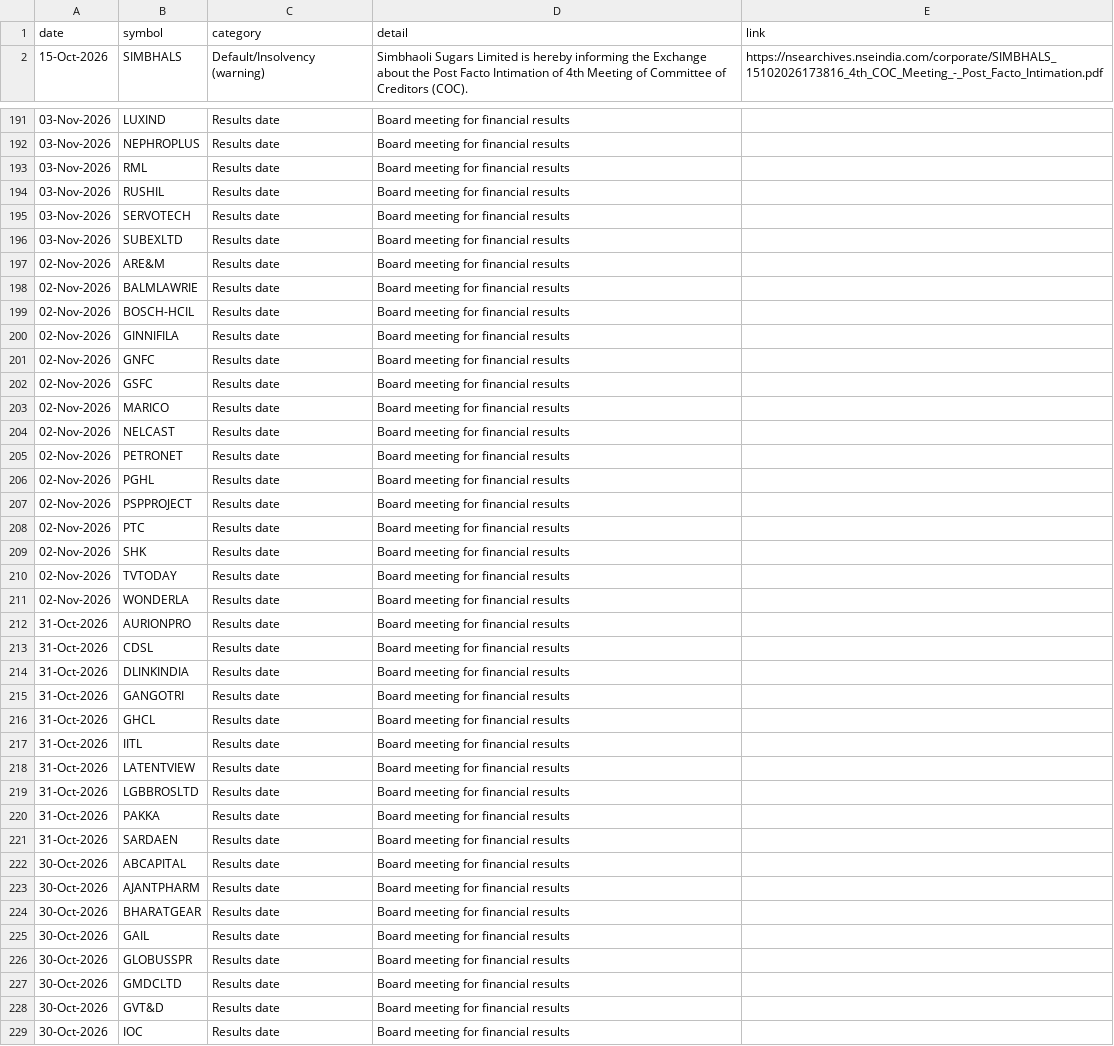
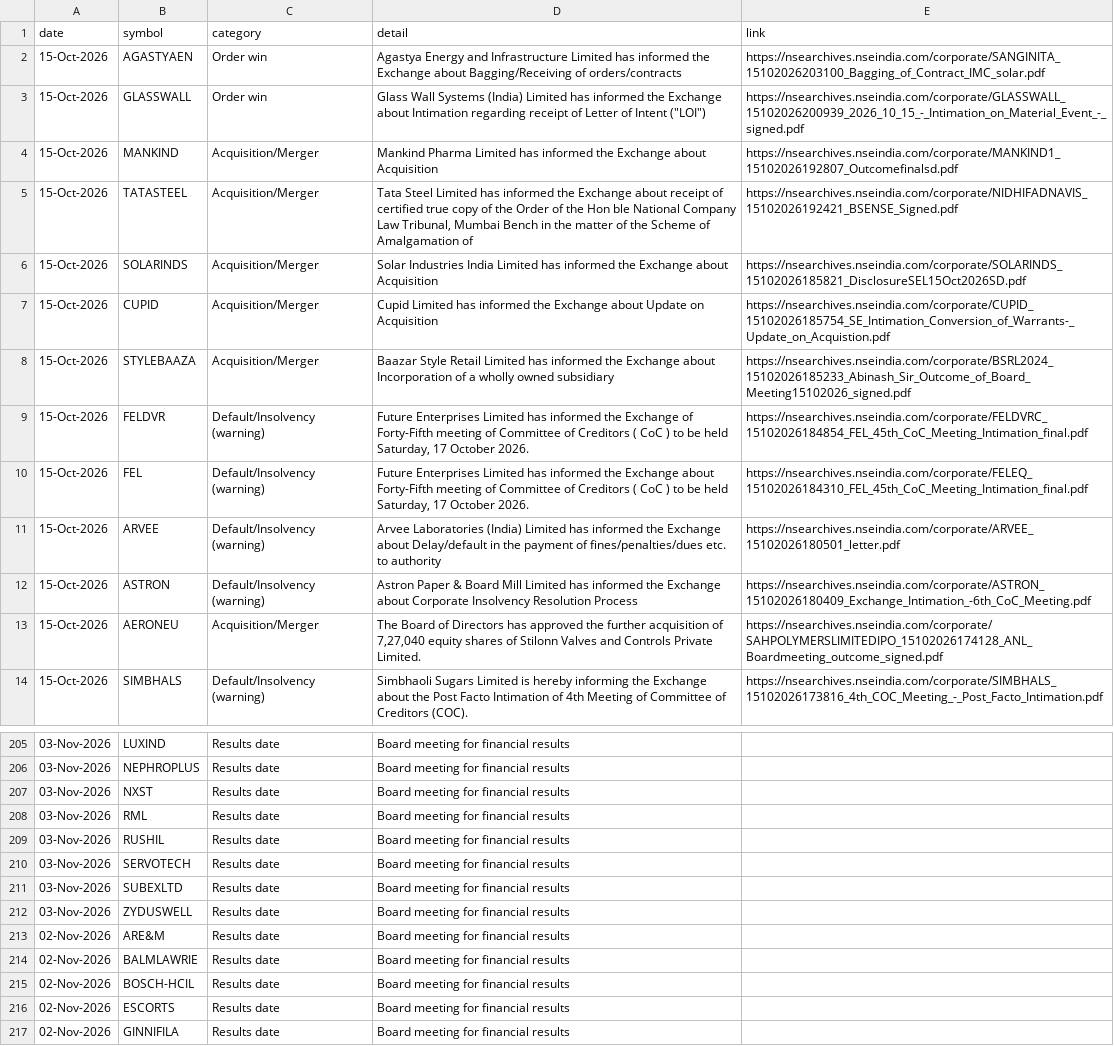
Before and after one commit to Venkey-stocks/stock-radar, a CSV file: data/events.csv, drawn as a sheet; only a part is shown, gaps mark what is left out; the shorter side is filled out with more unchanged rows; the diff covers the shown part only; the diff names each change by its address in the sheet, - before the commit and + after, or states it on an @@ line.

Commit message:
update data

```diff
--- a/data/events.csv
+++ b/data/events.csv
+row 2: 15-Oct-2026 | AGASTYAEN | Order win | Agastya Energy and Infrastructure Limited has informed the Exchange about Bagging/Receiving of orders/contracts | https://nsearchives.nseindia.com/corporate/SANGINITA_15102026203100_Bagging_of_Contract_IMC_solar.pdf
+row 3: 15-Oct-2026 | GLASSWALL | Order win | Glass Wall Systems (India) Limited has informed the Exchange about Intimation regarding receipt of Letter of Intent ("LOI") | https://nsearchives.nseindia.com/corporate/GLASSWALL_15102026200939_2026_10_15_-_Intimation_on_Material_Event_-_signed.pdf
+row 4: 15-Oct-2026 | MANKIND | Acquisition/Merger | Mankind Pharma Limited has informed the Exchange about Acquisition | https://nsearchives.nseindia.com/corporate/MANKIND1_15102026192807_Outcomefinalsd.pdf
+row 5: 15-Oct-2026 | TATASTEEL | Acquisition/Merger | Tata Steel Limited has informed the Exchange about receipt of certified true copy of the Order of the Hon ble National Company Law Tribunal, Mumbai Bench in the matter of the Scheme of Amalgamation of | https://nsearchives.nseindia.com/corporate/NIDHIFADNAVIS_15102026192421_BSENSE_Signed.pdf
+row 6: 15-Oct-2026 | SOLARINDS | Acquisition/Merger | Solar Industries India Limited has informed the Exchange about Acquisition | https://nsearchives.nseindia.com/corporate/SOLARINDS_15102026185821_DisclosureSEL15Oct2026SD.pdf
+row 7: 15-Oct-2026 | CUPID | Acquisition/Merger | Cupid Limited has informed the Exchange about Update on Acquisition | https://nsearchives.nseindia.com/corporate/CUPID_15102026185754_SE_Intimation_Conversion_of_Warrants-_Update_on_Acquistion.pdf
+row 8: 15-Oct-2026 | STYLEBAAZA | Acquisition/Merger | Baazar Style Retail Limited has informed the Exchange about Incorporation of a wholly owned subsidiary | https://nsearchives.nseindia.com/corporate/BSRL2024_15102026185233_Abinash_Sir_Outcome_of_Board_Meeting15102026_signed.pdf
+row 9: 15-Oct-2026 | FELDVR | Default/Insolvency (warning) | Future Enterprises Limited has informed the Exchange of Forty-Fifth meeting of Committee of Creditors ( CoC ) to be held Saturday, 17 October 2026. | https://nsearchives.nseindia.com/corporate/FELDVRC_15102026184854_FEL_45th_CoC_Meeting_Intimation_final.pdf
+row 10: 15-Oct-2026 | FEL | Default/Insolvency (warning) | Future Enterprises Limited has informed the Exchange about Forty-Fifth meeting of Committee of Creditors ( CoC ) to be held Saturday, 17 October 2026. | https://nsearchives.nseindia.com/corporate/FELEQ_15102026184310_FEL_45th_CoC_Meeting_Intimation_final.pdf
+row 11: 15-Oct-2026 | ARVEE | Default/Insolvency (warning) | Arvee Laboratories (India) Limited has informed the Exchange about Delay/default in the payment of fines/penalties/dues etc. to authority | https://nsearchives.nseindia.com/corporate/ARVEE_15102026180501_letter.pdf
+row 12: 15-Oct-2026 | ASTRON | Default/Insolvency (warning) | Astron Paper & Board Mill Limited has informed the Exchange about Corporate Insolvency Resolution Process | https://nsearchives.nseindia.com/corporate/ASTRON_15102026180409_Exchange_Intimation_-6th_CoC_Meeting.pdf
+row 13: 15-Oct-2026 | AERONEU | Acquisition/Merger | The Board of Directors has approved the further acquisition of 7,27,040 equity shares of Stilonn Valves and Controls Private Limited. | https://nsearchives.nseindia.com/corporate/SAHPOLYMERSLIMITEDIPO_15102026174128_ANL_Boardmeeting_outcome_signed.pdf
+row 207: 03-Nov-2026 | NXST | Results date | Board meeting for financial results
+row 212: 03-Nov-2026 | ZYDUSWELL | Results date | Board meeting for financial results
+row 216: 02-Nov-2026 | ESCORTS | Results date | Board meeting for financial results
```
Also changed, not shown: 13 added rows elsewhere in this file, data/performance.csv, data/results_calendar.csv, 4 other files.
